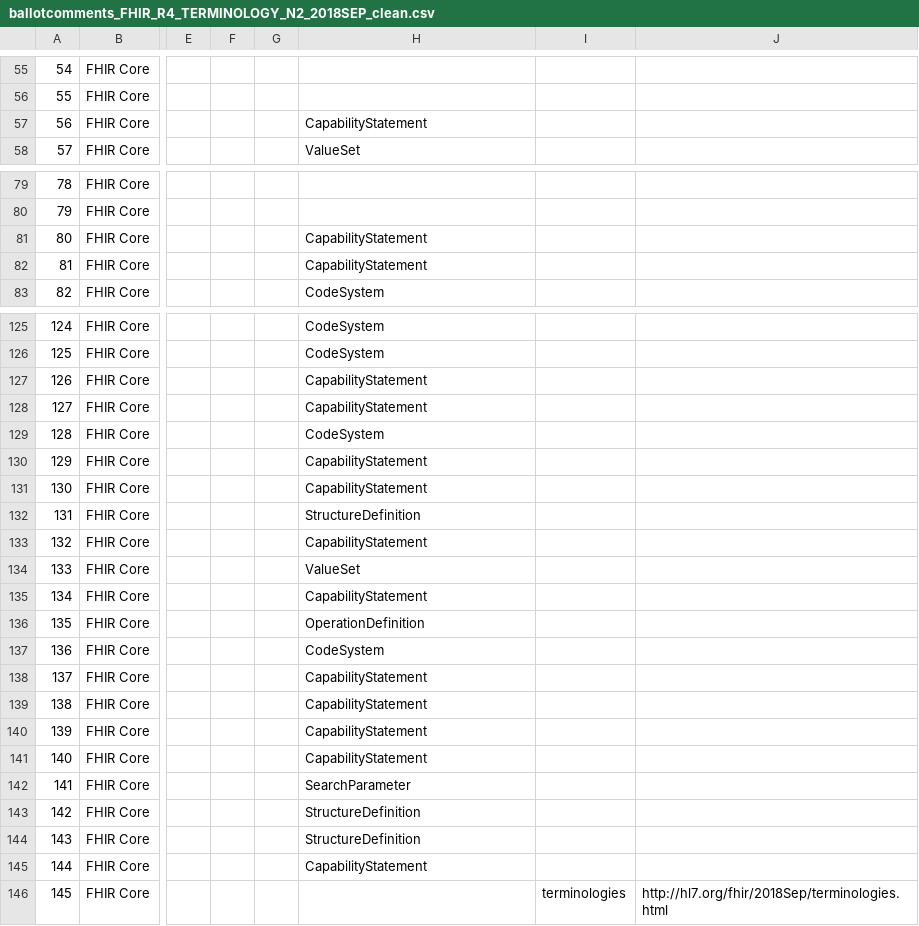
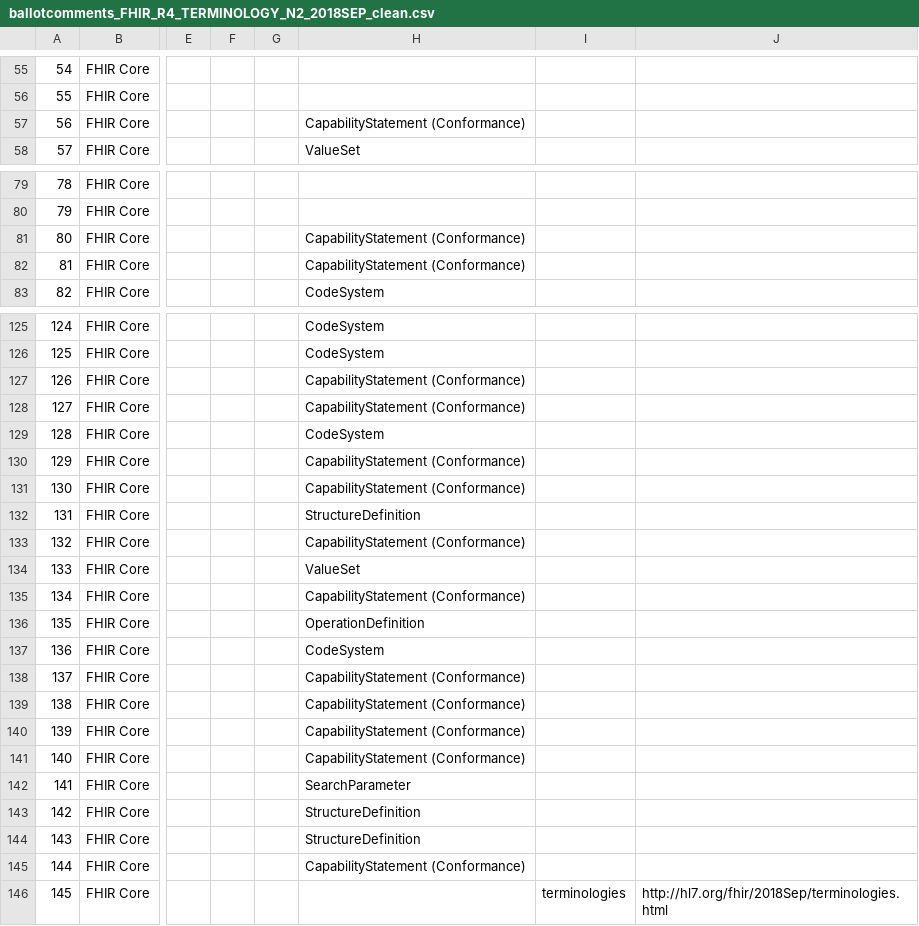
Before and after one commit to FHIR/documents, a CSV file: ballots/2018-09 R4/preload-csvs/ballotcomments_FHIR_R4_TERMINOLOGY_N2_2018SEP_clean.csv, drawn as a sheet; only a part is shown, gaps mark what is left out; the diff covers the shown part only; the diff names each change by its address in the sheet, - before the commit and + after, or states it on an @@ line.

```diff
--- a/ballots/2018-09 R4/preload-csvs/ballotcomments_FHIR_R4_TERMINOLOGY_N2_2018SEP_clean.csv
+++ b/ballots/2018-09 R4/preload-csvs/ballotcomments_FHIR_R4_TERMINOLOGY_N2_2018SEP_clean.csv
-H57: CapabilityStatement
+H57: CapabilityStatement (Conformance)
-H81:H82: CapabilityStatement
+H81:H82: CapabilityStatement (Conformance)
-H127:H128: CapabilityStatement
+H127:H128: CapabilityStatement (Conformance)
-H130:H131: CapabilityStatement
+H130:H131: CapabilityStatement (Conformance)
-H133: CapabilityStatement
+H133: CapabilityStatement (Conformance)
-H135: CapabilityStatement
+H135: CapabilityStatement (Conformance)
-H138:H141: CapabilityStatement
+H138:H141: CapabilityStatement (Conformance)
-H145: CapabilityStatement
+H145: CapabilityStatement (Conformance)
```
Also changed, not shown: 14 edited cells elsewhere in this file, ballots/2018-09 R4/preload-csvs/ballotcomments_FHIR_R4_OBS_N2_2018SEP_clean.csv, 2 other files.
